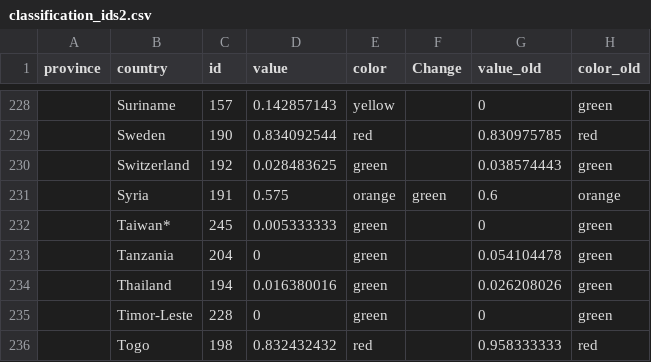
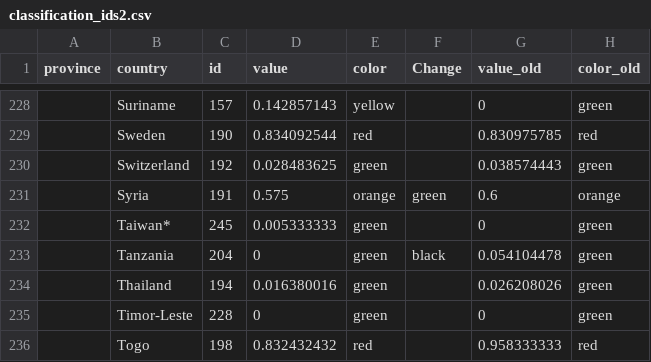
Before and after one commit to obuchel/COVID-19_map, a CSV file: classification_ids2.csv, drawn as a sheet; only a part is shown, gaps mark what is left out; the diff names each change by its address in the sheet, - before the commit and + after, or states it on an @@ line.

```diff
--- a/classification_ids2.csv
+++ b/classification_ids2.csv
-F233 (Change): (empty)
+F233 (Change): black
```
Also changed, not shown: 2 other files.
